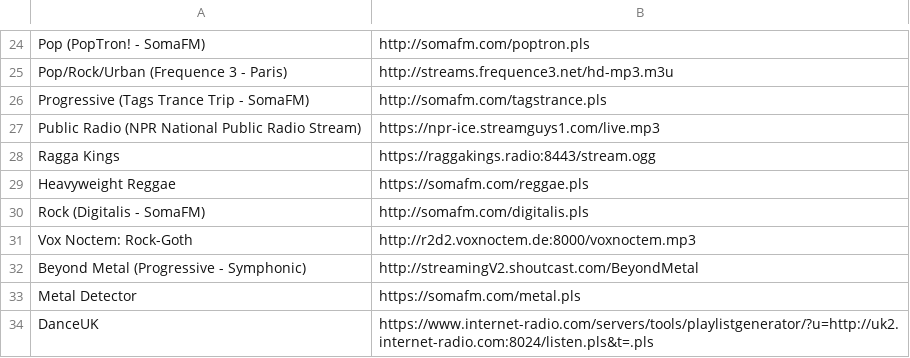
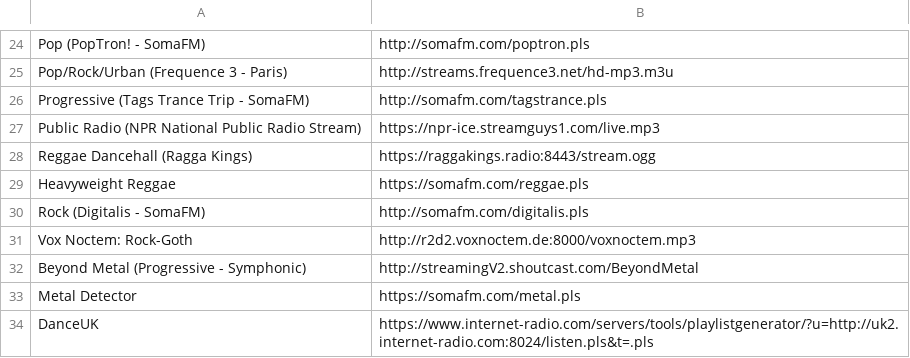
Before and after one commit to coderholic/pyradio, a CSV file: pyradio/stations.csv, drawn as a sheet; only a part is shown, gaps mark what is left out.

Commit message:
implementing --update-stations command line parameter

```diff
--- a/pyradio/stations.csv
+++ b/pyradio/stations.csv
@@ -27,3 +27,3 @@ Progressive (Tags Trance Trip - SomaFM),http://somafm.com/tagstrance.pls
 Public Radio (NPR National Public Radio Stream),https://npr-ice.streamguys1.com/live.mp3
-Ragga Kings,https://raggakings.radio:8443/stream.ogg
+Reggae Dancehall (Ragga Kings),https://raggakings.radio:8443/stream.ogg
 Heavyweight Reggae,https://somafm.com/reggae.pls
```
Also changed, not shown: 5 other files.
